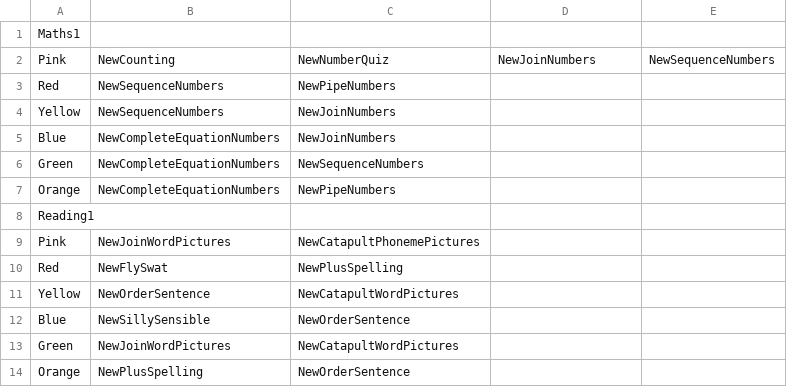
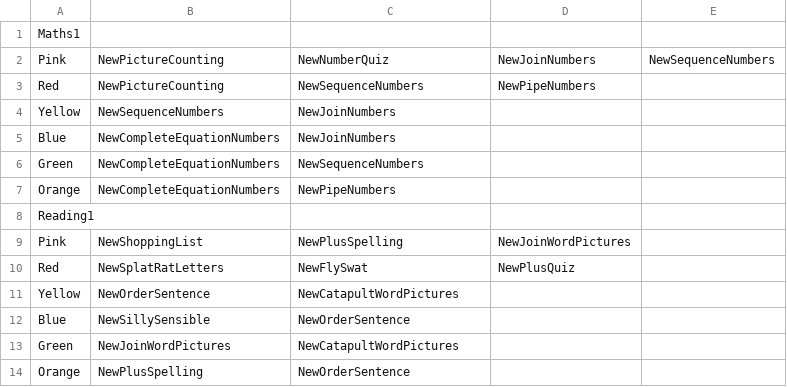
Before and after one commit to alexthompson288/learntoreadwithpip3, a CSV file: Assets/StreamingAssets/BasicGameColors.csv, drawn as a sheet.

Commit message:
New db. Fixed misc bugs. Plus games can now set stars for Pip Basic.

```diff
--- a/Assets/StreamingAssets/BasicGameColors.csv
+++ b/Assets/StreamingAssets/BasicGameColors.csv
@@ -1,4 +1,4 @@
 Maths1
-Pink,NewCounting,NewNumberQuiz,NewJoinNumbers,NewSequenceNumbers
-Red,NewSequenceNumbers,NewPipeNumbers
+Pink,NewPictureCounting,NewNumberQuiz,NewJoinNumbers,NewSequenceNumbers
+Red,NewPictureCounting,NewSequenceNumbers,NewPipeNumbers
 Yellow,NewSequenceNumbers,NewJoinNumbers
@@ -8,4 +8,4 @@ Orange,NewCompleteEquationNumbers,NewPipeNumbers
 Reading1
-Pink,NewJoinWordPictures,NewCatapultPhonemePictures
-Red,NewFlySwat,NewPlusSpelling
+Pink,NewShoppingList,NewPlusSpelling,NewJoinWordPictures
+Red,NewSplatRatLetters,NewFlySwat,NewPlusQuiz
 Yellow,NewOrderSentence,NewCatapultWordPictures
```
Also changed, not shown: Assets/StreamingAssets/GameNames.csv, 33 other files.
